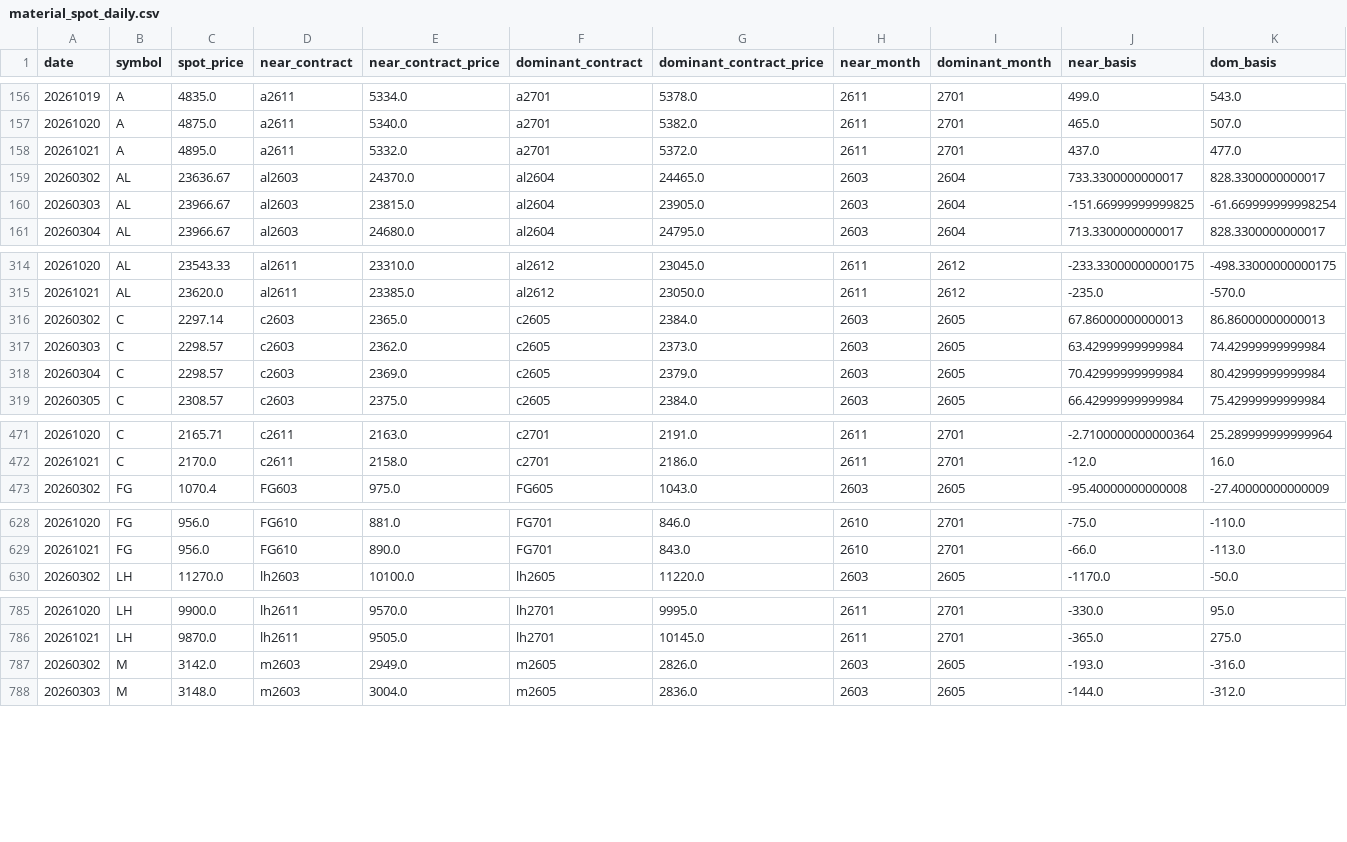
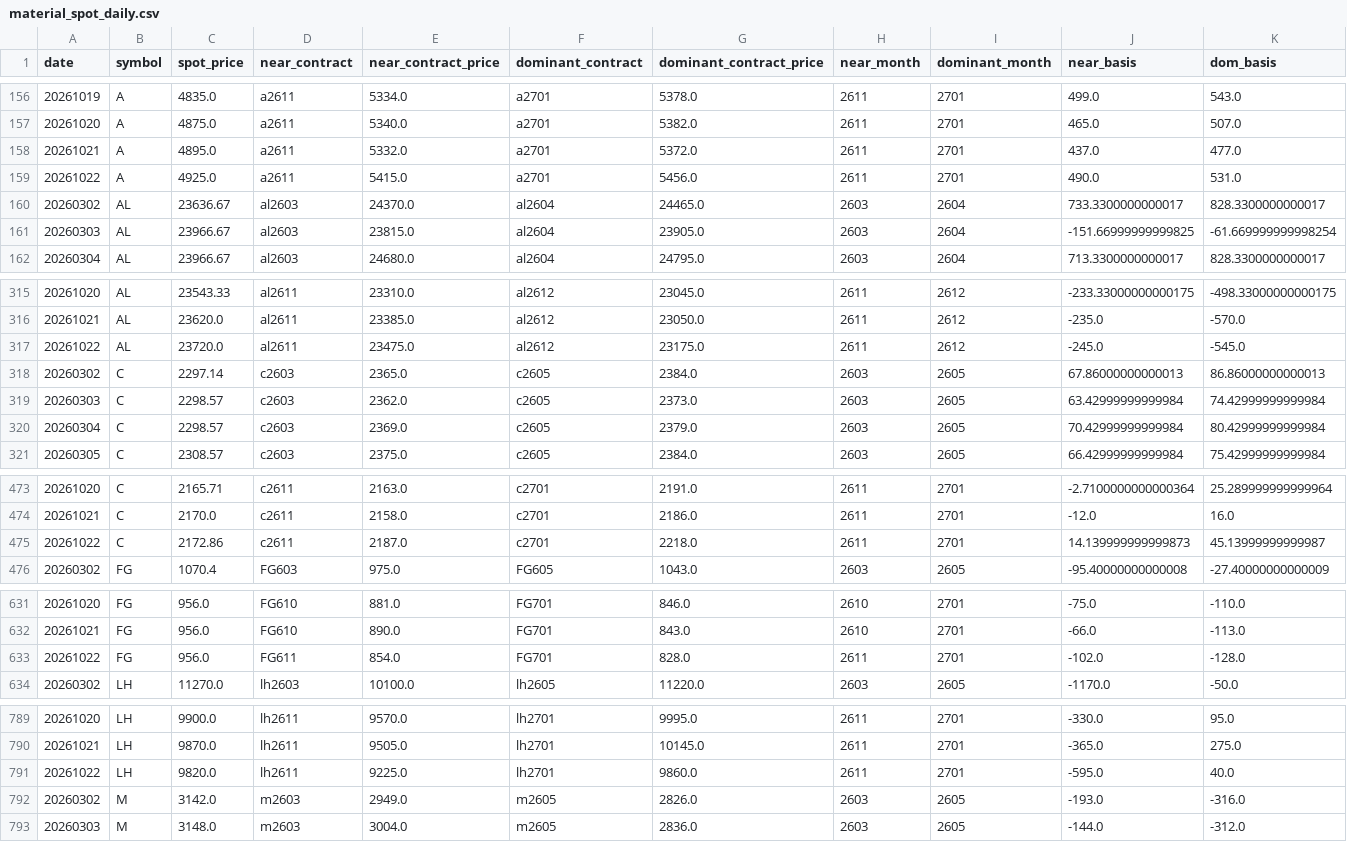
Before and after one commit to huyuxin-ai/fb-cost-monitor, a CSV file: public/data/material_spot_daily.csv, drawn as a sheet; only a part is shown, gaps mark what is left out; rows hold the shown columns only; the diff covers the shown part only; the diff names each change by its address in the sheet, - before the commit and + after, or states it on an @@ line.

Commit message:
data: 每日更新 2026-10-22

```diff
--- a/public/data/material_spot_daily.csv
+++ b/public/data/material_spot_daily.csv
+row 159: 20261022 | A | 4925.0 | a2611 | 5415.0 | a2701 | 5456.0 | 2611 | 2701 | 490.0 | 531.0
+row 317: 20261022 | AL | 23720.0 | al2611 | 23475.0 | al2612 | 23175.0 | 2611 | 2612 | -245.0 | -545.0
+row 475: 20261022 | C | 2172.86 | c2611 | 2187.0 | c2701 | 2218.0 | 2611 | 2701 | 14.139999999999873 | 45.13999999999987
+row 633: 20261022 | FG | 956.0 | FG611 | 854.0 | FG701 | 828.0 | 2611 | 2701 | -102.0 | -128.0
+row 791: 20261022 | LH | 9820.0 | lh2611 | 9225.0 | lh2701 | 9860.0 | 2611 | 2701 | -595.0 | 40.0
```
Also changed, not shown: 10 added rows elsewhere in this file, 5 other files.
